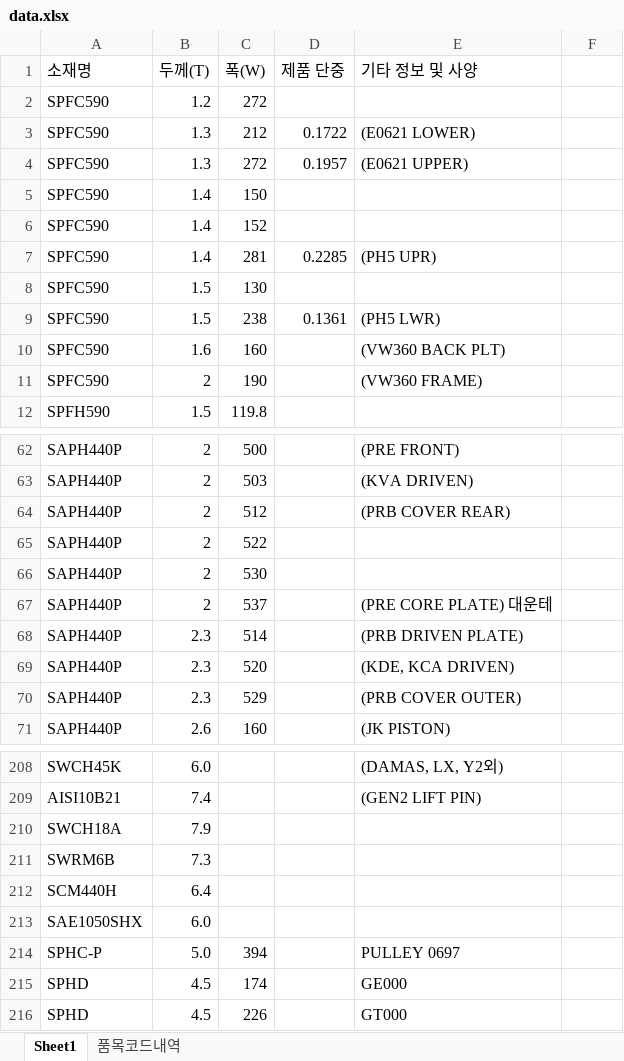
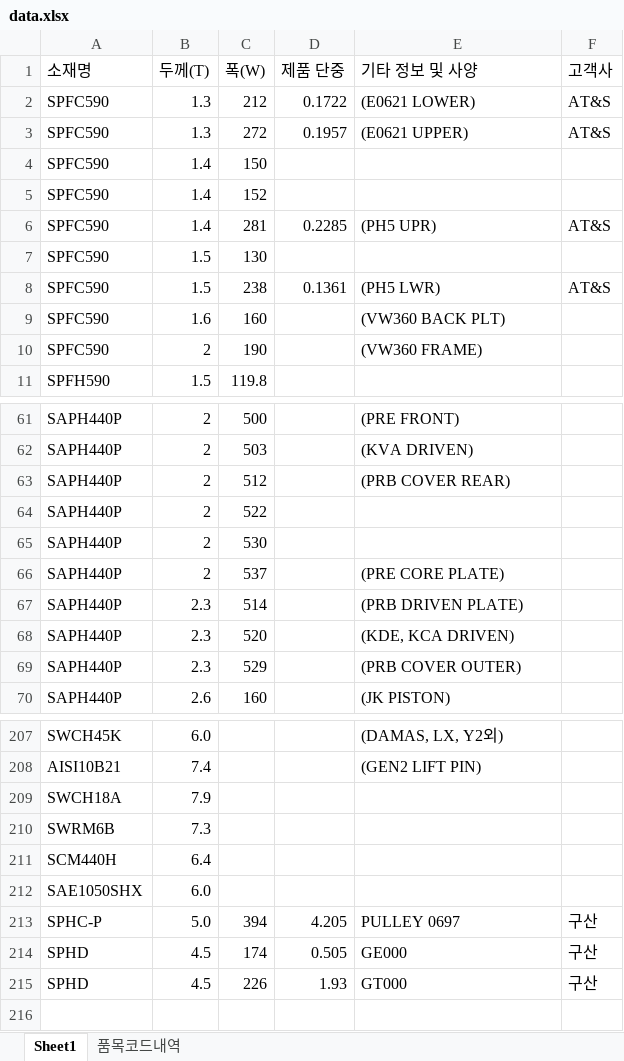
Before and after one commit to tvking6665/steel, an Excel workbook: data.xlsx, sheet Sheet1, drawn as a sheet; only a part is shown, gaps mark what is left out; values as stored, in another font and other column widths than the file's, no borders; removed rows and columns are numbered as before the commit, all else as after; the diff covers the shown part only; the diff names each change by its address in the sheet, - before the commit and + after, or states it on an @@ line.

```diff
--- a/data.xlsx (sheet Sheet1)
+++ b/data.xlsx (sheet Sheet1)
-F1: (empty)
+F1: 고객사
-row 2: SPFC590 | 1.2 | 272
-F2:F3 (고객사): (empty)
+F2:F3 (고객사): AT&S
-F6 (고객사): (empty)
+F6 (고객사): AT&S
-F8 (고객사): (empty)
+F8 (고객사): AT&S
-E66 (기타 정보 및 사양): (PRE CORE PLATE) 대운테
+E66 (기타 정보 및 사양): (PRE CORE PLATE)
-D213 (제품 단중): (empty)
+D213 (제품 단중): 4.205
-F213:F215 (고객사): (empty)
+F213:F215 (고객사): 구산
-D214 (제품 단중): (empty)
+D214 (제품 단중): 0.505
-D215 (제품 단중): (empty)
+D215 (제품 단중): 1.93
```
Also changed, not shown: 2 added rows, 2 removed rows and 21 edited cells elsewhere in this sheet.
